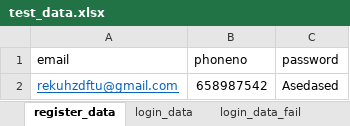
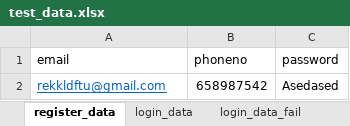
Before and after one commit to anarchy1112/edureka_pom_automation, an Excel workbook: excel/test_data.xlsx, sheet register_data, drawn as a sheet; values as stored, in another font and other column widths than the file's, no borders; the diff names each change by its address in the sheet, - before the commit and + after, or states it on an @@ line.

Commit message:
new register data

```diff
--- a/excel/test_data.xlsx (sheet register_data)
+++ b/excel/test_data.xlsx (sheet register_data)
-A2 (email): rekuhzdftu@gmail.com
+A2 (email): rekkldftu@gmail.com
```
